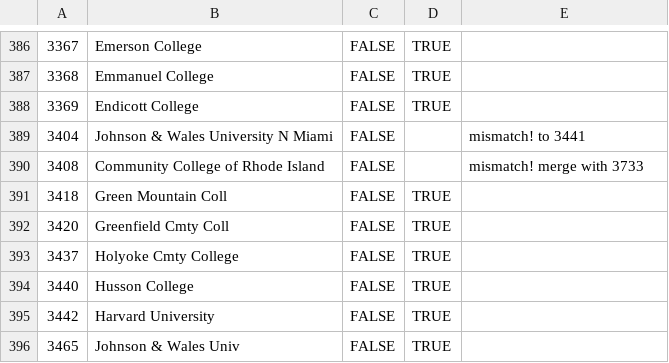
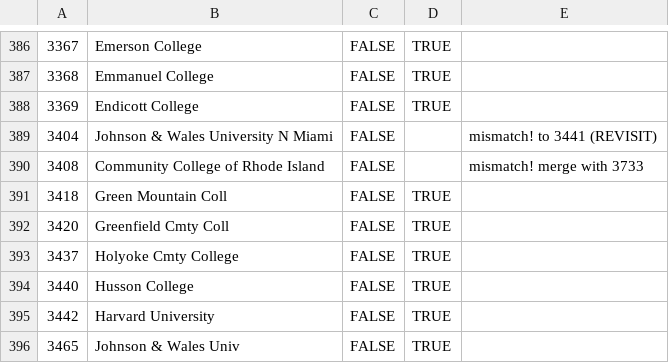
Before and after one commit to sydwilson42/CSC392fa2023, a CSV file: CSV Files/Schools_compared.csv, drawn as a sheet; only a part is shown, gaps mark what is left out; the diff covers the shown part only; the diff names each change by its address in the sheet, - before the commit and + after, or states it on an @@ line.

```diff
--- a/CSV Files/Schools_compared.csv
+++ b/CSV Files/Schools_compared.csv
-E389: mismatch! to 3441
+E389: mismatch! to 3441 (REVISIT)
```
Also changed, not shown: 11 edited cells elsewhere in this file, CSV Files/schools_comparison.csv, 1 other file.
